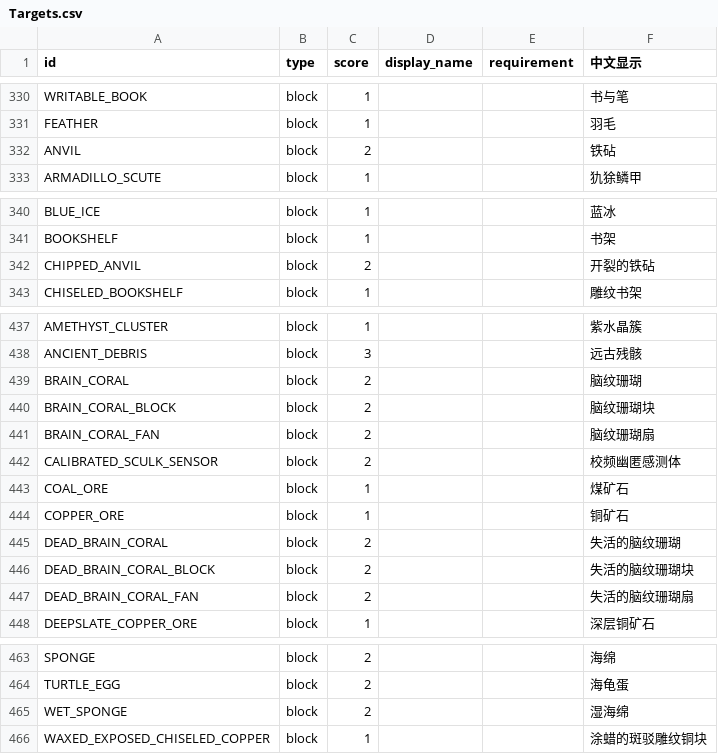
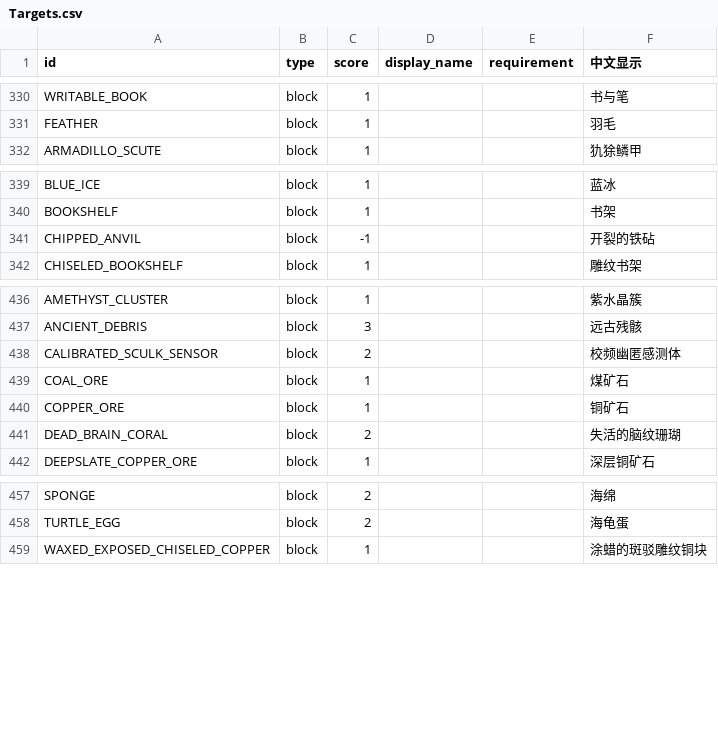
Before and after one commit to DarkPaper2022/BlockRacing, a CSV file: src/main/resources/Targets.csv, drawn as a sheet; only a part is shown, gaps mark what is left out.

```diff
--- a/src/main/resources/Targets.csv
+++ b/src/main/resources/Targets.csv
@@ -331,3 +331,2 @@ WRITABLE_BOOK,block,1,,,书与笔
 FEATHER,block,1,,,羽毛
-ANVIL,block,2,,,铁砧
 ARMADILLO_SCUTE,block,1,,,犰狳鳞甲
@@ -341,3 +340,3 @@ BLUE_ICE,block,1,,,蓝冰
 BOOKSHELF,block,1,,,书架
-CHIPPED_ANVIL,block,2,,,开裂的铁砧
+CHIPPED_ANVIL,block,-1,,,开裂的铁砧
 CHISELED_BOOKSHELF,block,1,,,雕纹书架
@@ -438,5 +437,2 @@ AMETHYST_CLUSTER,block,1,,,紫水晶簇
 ANCIENT_DEBRIS,block,3,,,远古残骸
-BRAIN_CORAL,block,2,,,脑纹珊瑚
-BRAIN_CORAL_BLOCK,block,2,,,脑纹珊瑚块
-BRAIN_CORAL_FAN,block,2,,,脑纹珊瑚扇
 CALIBRATED_SCULK_SENSOR,block,2,,,校频幽匿感测体
@@ -445,4 +441,2 @@ COPPER_ORE,block,1,,,铜矿石
 DEAD_BRAIN_CORAL,block,2,,,失活的脑纹珊瑚
-DEAD_BRAIN_CORAL_BLOCK,block,2,,,失活的脑纹珊瑚块
-DEAD_BRAIN_CORAL_FAN,block,2,,,失活的脑纹珊瑚扇
 DEEPSLATE_COPPER_ORE,block,1,,,深层铜矿石
@@ -464,3 +458,2 @@ SPONGE,block,2,,,海绵
 TURTLE_EGG,block,2,,,海龟蛋
-WET_SPONGE,block,2,,,湿海绵
 WAXED_EXPOSED_CHISELED_COPPER,block,1,,,涂蜡的斑驳雕纹铜块
```
